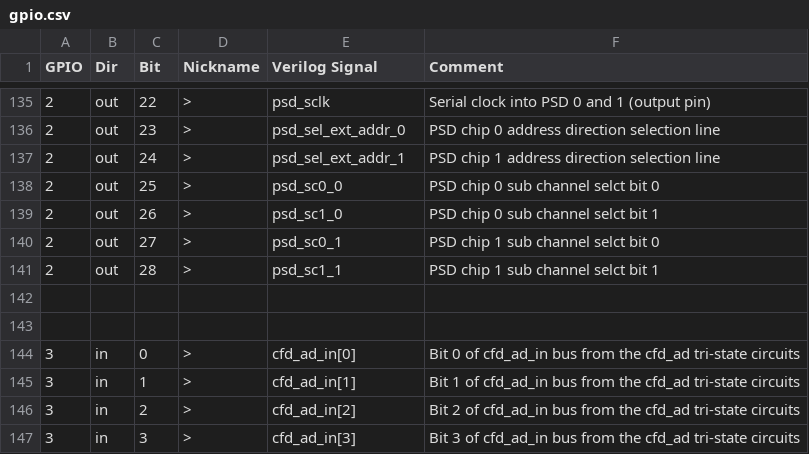
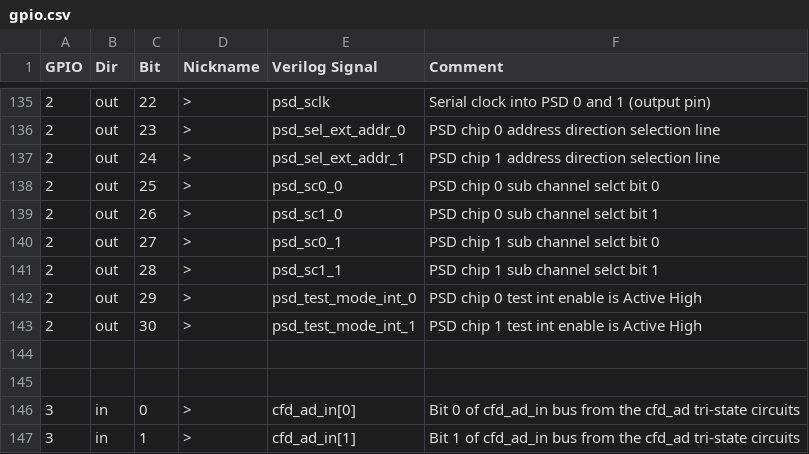
Before and after one commit to Prince-John/cfd-psd-fpga, a CSV file: psd_fpga.all_src/gpio/gpio.csv, drawn as a sheet; only a part is shown, gaps mark what is left out; the shorter side is filled out with more unchanged rows; the diff names each change by its address in the sheet, - before the commit and + after, or states it on an @@ line.

```diff
--- a/psd_fpga.all_src/gpio/gpio.csv
+++ b/psd_fpga.all_src/gpio/gpio.csv
+row 142: 2 | out | 29 | > | psd_test_mode_int_0 | PSD chip 0 test int enable is Active High
+row 143: 2 | out | 30 | > | psd_test_mode_int_1 | PSD chip 1 test int enable is Active High
```
Also changed, not shown: 14 other files.
